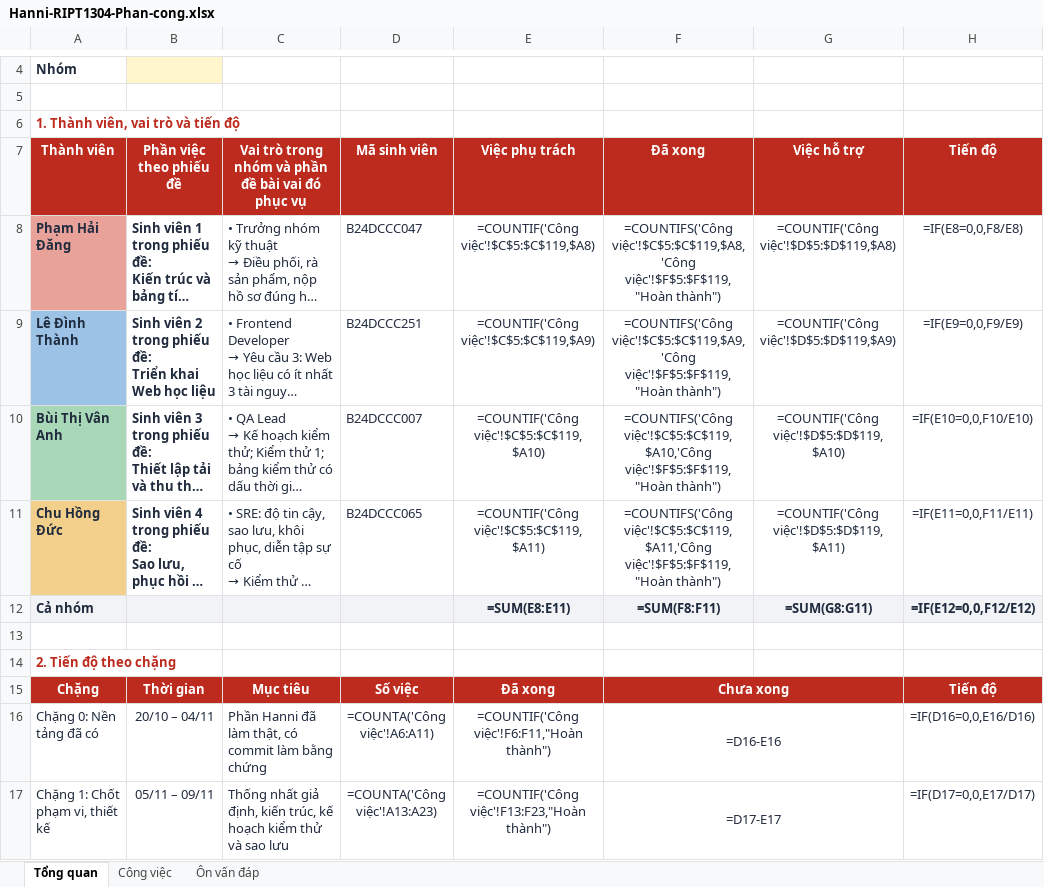
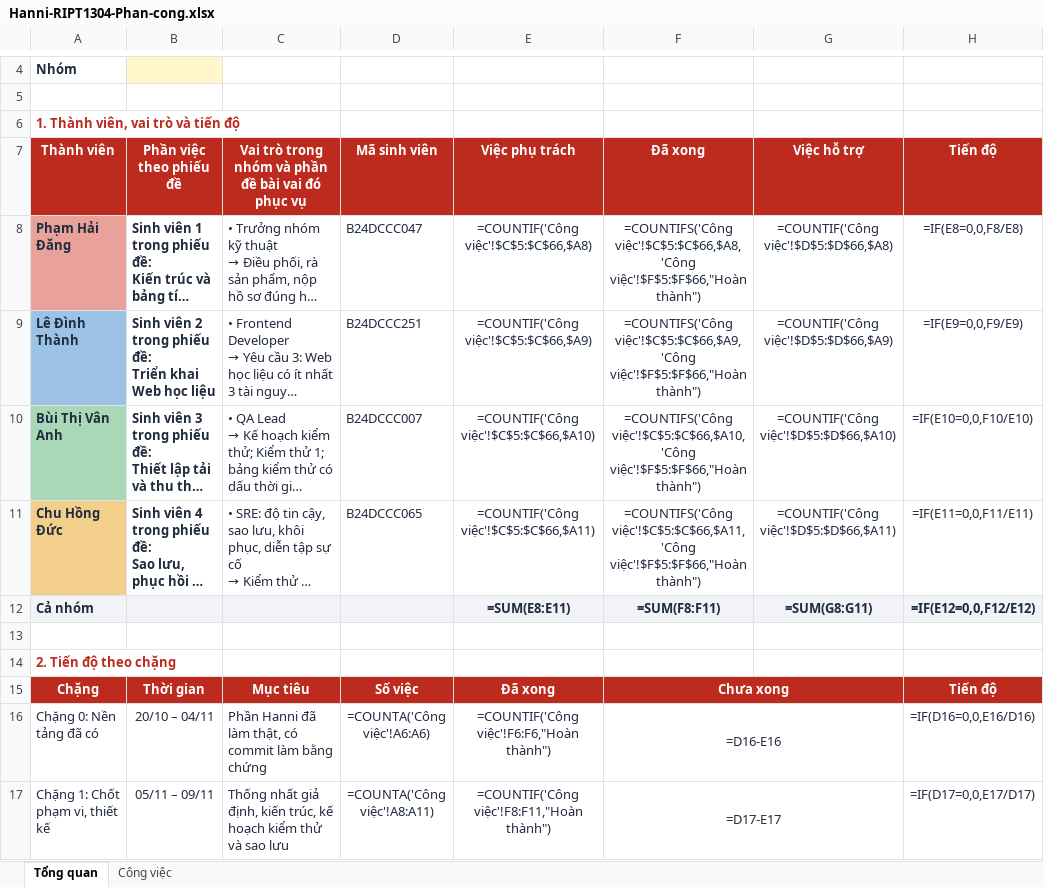
Before and after one commit to DANG-PH/cong-nghe-nen-tang, an Excel workbook: Hanni-RIPT1304-Phan-cong.xlsx, sheet Tổng quan, drawn as a sheet; only a part is shown, gaps mark what is left out; long unchanged cells end in …; values as stored, in another font and other column widths than the file's, no borders; formulas without a stored value are shown as written; conditional formats not drawn; the diff covers the shown part only; the diff names each change by its address in the sheet, - before the commit and + after, or states it on an @@ line.

Commit message:
Sheet phân công: gộp còn 34 việc theo sản phẩm, tất cả Hoàn thành, bỏ mục việc chưa xong và tab Ôn vấn đáp (đã có trong tài liệu học)

```diff
--- a/Hanni-RIPT1304-Phan-cong.xlsx (sheet Tổng quan)
+++ b/Hanni-RIPT1304-Phan-cong.xlsx (sheet Tổng quan)
-sheet tab: Ôn vấn đáp
-E8 (Việc phụ trách): =COUNTIF('Công việc'!$C$5:$C$119,$A8)
+E8 (Việc phụ trách): =COUNTIF('Công việc'!$C$5:$C$66,$A8)
-F8 (Đã xong): =COUNTIFS('Công việc'!$C$5:$C$119,$A8,'Công việc'!$F$5:$F$119,"Hoàn thành")
+F8 (Đã xong): =COUNTIFS('Công việc'!$C$5:$C$66,$A8,'Công việc'!$F$5:$F$66,"Hoàn thành")
-G8 (Việc hỗ trợ): =COUNTIF('Công việc'!$D$5:$D$119,$A8)
+G8 (Việc hỗ trợ): =COUNTIF('Công việc'!$D$5:$D$66,$A8)
-E9 (Việc phụ trách): =COUNTIF('Công việc'!$C$5:$C$119,$A9)
+E9 (Việc phụ trách): =COUNTIF('Công việc'!$C$5:$C$66,$A9)
-F9 (Đã xong): =COUNTIFS('Công việc'!$C$5:$C$119,$A9,'Công việc'!$F$5:$F$119,"Hoàn thành")
+F9 (Đã xong): =COUNTIFS('Công việc'!$C$5:$C$66,$A9,'Công việc'!$F$5:$F$66,"Hoàn thành")
-G9 (Việc hỗ trợ): =COUNTIF('Công việc'!$D$5:$D$119,$A9)
+G9 (Việc hỗ trợ): =COUNTIF('Công việc'!$D$5:$D$66,$A9)
-E10 (Việc phụ trách): =COUNTIF('Công việc'!$C$5:$C$119,$A10)
+E10 (Việc phụ trách): =COUNTIF('Công việc'!$C$5:$C$66,$A10)
-F10 (Đã xong): =COUNTIFS('Công việc'!$C$5:$C$119,$A10,'Công việc'!$F$5:$F$119,"Hoàn thành")
+F10 (Đã xong): =COUNTIFS('Công việc'!$C$5:$C$66,$A10,'Công việc'!$F$5:$F$66,"Hoàn thành")
-G10 (Việc hỗ trợ): =COUNTIF('Công việc'!$D$5:$D$119,$A10)
+G10 (Việc hỗ trợ): =COUNTIF('Công việc'!$D$5:$D$66,$A10)
-E11 (Việc phụ trách): =COUNTIF('Công việc'!$C$5:$C$119,$A11)
+E11 (Việc phụ trách): =COUNTIF('Công việc'!$C$5:$C$66,$A11)
-F11 (Đã xong): =COUNTIFS('Công việc'!$C$5:$C$119,$A11,'Công việc'!$F$5:$F$119,"Hoàn thành")
+F11 (Đã xong): =COUNTIFS('Công việc'!$C$5:$C$66,$A11,'Công việc'!$F$5:$F$66,"Hoàn thành")
-G11 (Việc hỗ trợ): =COUNTIF('Công việc'!$D$5:$D$119,$A11)
+G11 (Việc hỗ trợ): =COUNTIF('Công việc'!$D$5:$D$66,$A11)
-D16 (Mã sinh viên): =COUNTA('Công việc'!A6:A11)
+D16 (Mã sinh viên): =COUNTA('Công việc'!A6:A6)
-E16 (Việc phụ trách): =COUNTIF('Công việc'!F6:F11,"Hoàn thành")
+E16 (Việc phụ trách): =COUNTIF('Công việc'!F6:F6,"Hoàn thành")
-D17 (Mã sinh viên): =COUNTA('Công việc'!A13:A23)
+D17 (Mã sinh viên): =COUNTA('Công việc'!A8:A11)
-E17 (Việc phụ trách): =COUNTIF('Công việc'!F13:F23,"Hoàn thành")
+E17 (Việc phụ trách): =COUNTIF('Công việc'!F8:F11,"Hoàn thành")
```
Also changed, not shown: 2 added rows, 29 removed rows and 13 edited cells elsewhere in this sheet, sheet Công việc, hidden cells, ho-so-nop/so-do-va-bang/bang-tai-nguyen-ip-quyen.xlsx, 5 other files.
